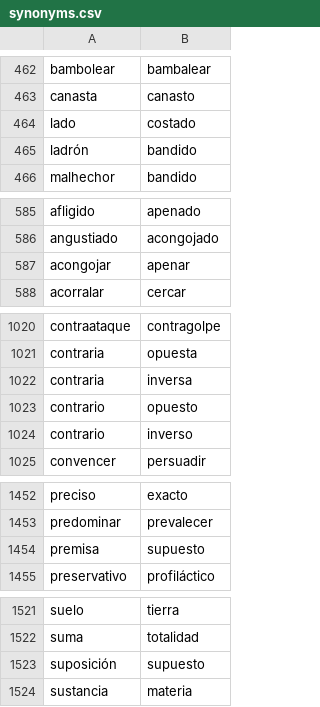
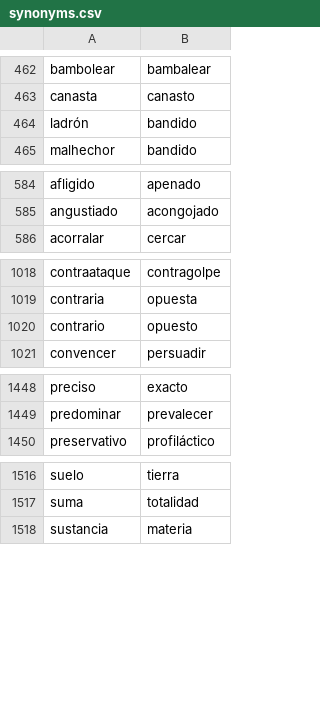
Before and after one commit to fbalbachan/TecnoNews, a CSV file: prototype/resources/synonyms.csv, drawn as a sheet; only a part is shown, gaps mark what is left out.

```diff
--- a/prototype/resources/synonyms.csv
+++ b/prototype/resources/synonyms.csv
@@ -463,3 +463,2 @@ bambolear,bambalear
 canasta,canasto
-lado,costado
 ladrón,bandido
@@ -586,3 +585,2 @@ afligido,apenado
 angustiado,acongojado
-acongojar,apenar
 acorralar,cercar
@@ -1021,5 +1019,3 @@ contraataque,contragolpe
 contraria,opuesta
-contraria,inversa
 contrario,opuesto
-contrario,inverso
 convencer,persuadir
@@ -1453,3 +1449,2 @@ preciso,exacto
 predominar,prevalecer
-premisa,supuesto
 preservativo,profiláctico
@@ -1522,3 +1517,2 @@ suelo,tierra
 suma,totalidad
-suposición,supuesto
 sustancia,materia
```
Also changed, not shown: prototype/resources/unidirectional_synonyms.csv, 3 other files.
